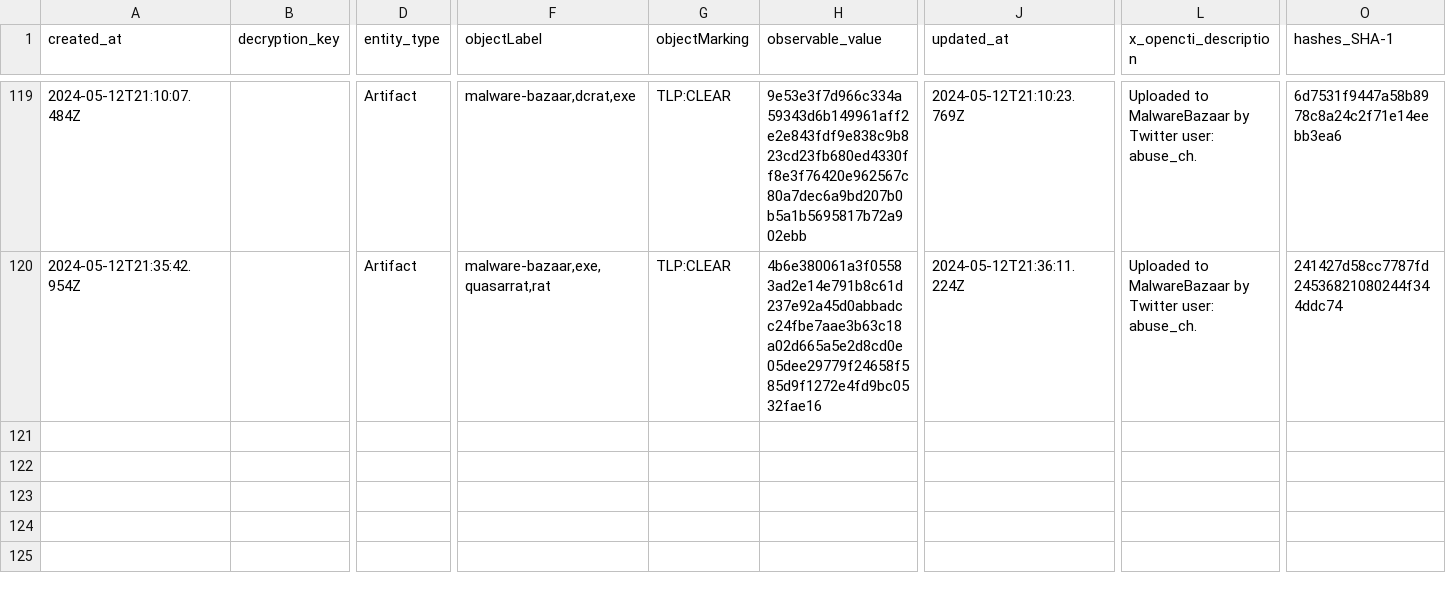
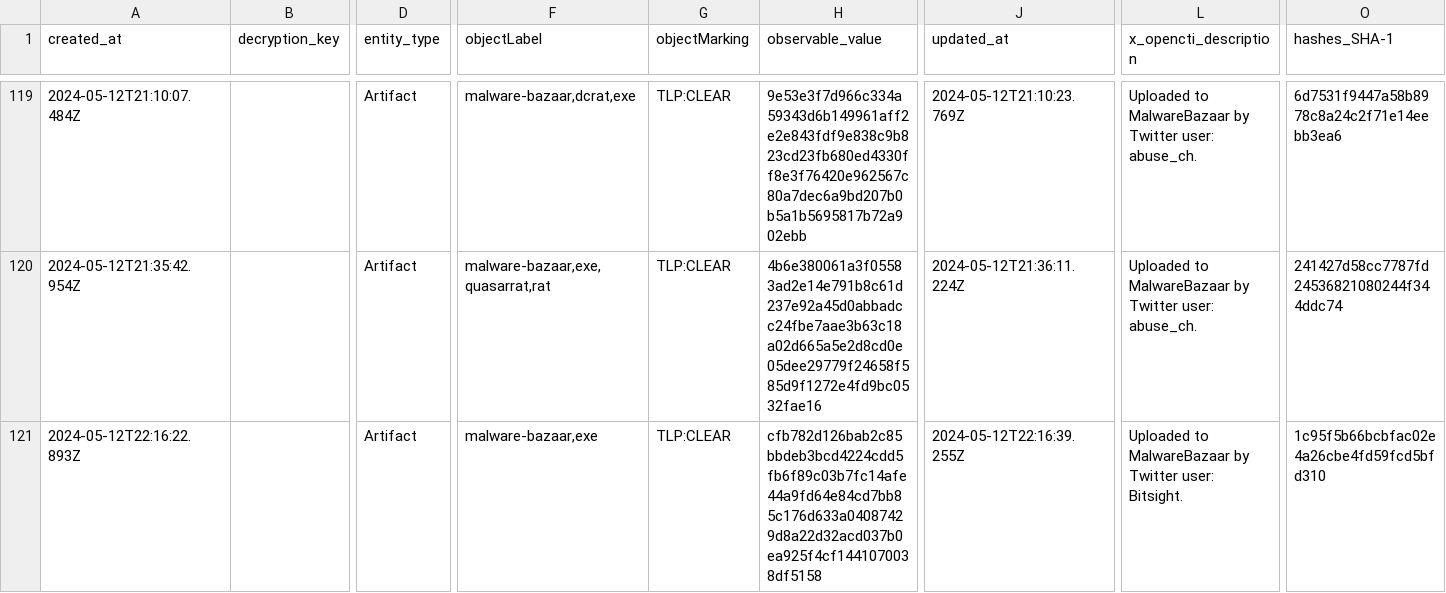
Before and after one commit to WildDogOne/CTI, a CSV file: Artifact_24h.csv, drawn as a sheet; only a part is shown, gaps mark what is left out; rows hold the shown columns only; the diff names each change by its address in the sheet, - before the commit and + after, or states it on an @@ line.

Commit message:
Update Artifact_24h

```diff
--- a/Artifact_24h.csv
+++ b/Artifact_24h.csv
+row 121: 2024-05-12T22:16:22.893Z |  | Artifact | malware-bazaar,exe | TLP:CLEAR | cfb782d126bab2c85bbdeb3bcd4224cdd5fb6f89c03b7fc14afe44a9fd64e84cd7bb85c176d633a04087429d8a22d32acd037b0ea925f4cf1441070038df5158 | 2024-05-12T22:16:39.255Z | Uploaded to MalwareBazaar by Twitter user: Bitsight. | 1c95f5b66bcbfac02e4a26cbe4fd59fcd5bfd310
```
Also changed, not shown: 1 other file.
